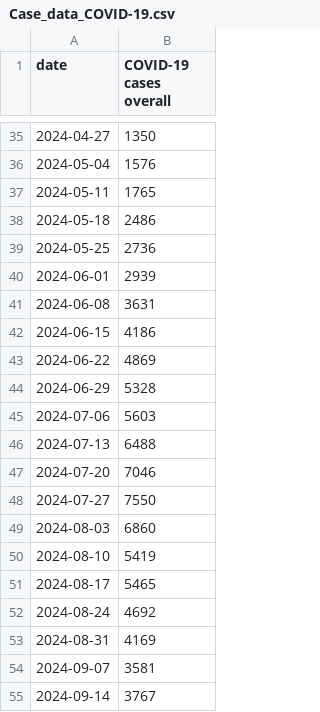
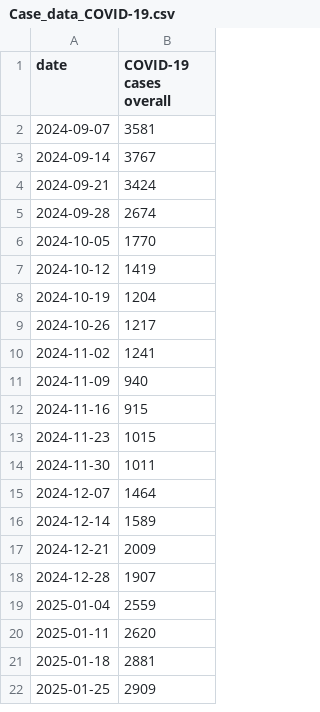
Before and after one commit to nychealth/respiratory-illness-data, a CSV file: data/Case_data_COVID-19.csv, drawn as a sheet; only a part is shown, gaps mark what is left out; the shorter side is filled out with more unchanged rows; the diff covers the shown part only.

```diff
--- a/data/Case_data_COVID-19.csv
+++ b/data/Case_data_COVID-19.csv
@@ -35,20 +2 @@
-2024-04-27,"1350"
-2024-05-04,"1576"
-2024-05-11,"1765"
-2024-05-18,"2486"
-2024-05-25,"2736"
-2024-06-01,"2939"
-2024-06-08,"3631"
-2024-06-15,"4186"
-2024-06-22,"4869"
-2024-06-29,"5328"
-2024-07-06,"5603"
-2024-07-13,"6488"
-2024-07-20,"7046"
-2024-07-27,"7550"
-2024-08-03,"6860"
-2024-08-10,"5419"
-2024-08-17,"5465"
-2024-08-24,"4692"
-2024-08-31,"4169"
 2024-09-07,"3581"
```
Also changed, not shown: 1 added row, 33 removed rows and 8 edited cells elsewhere in this file, data/Case_data_COVID-19_by_group.csv, data/Case_data_RSV.csv, 11 other files.
